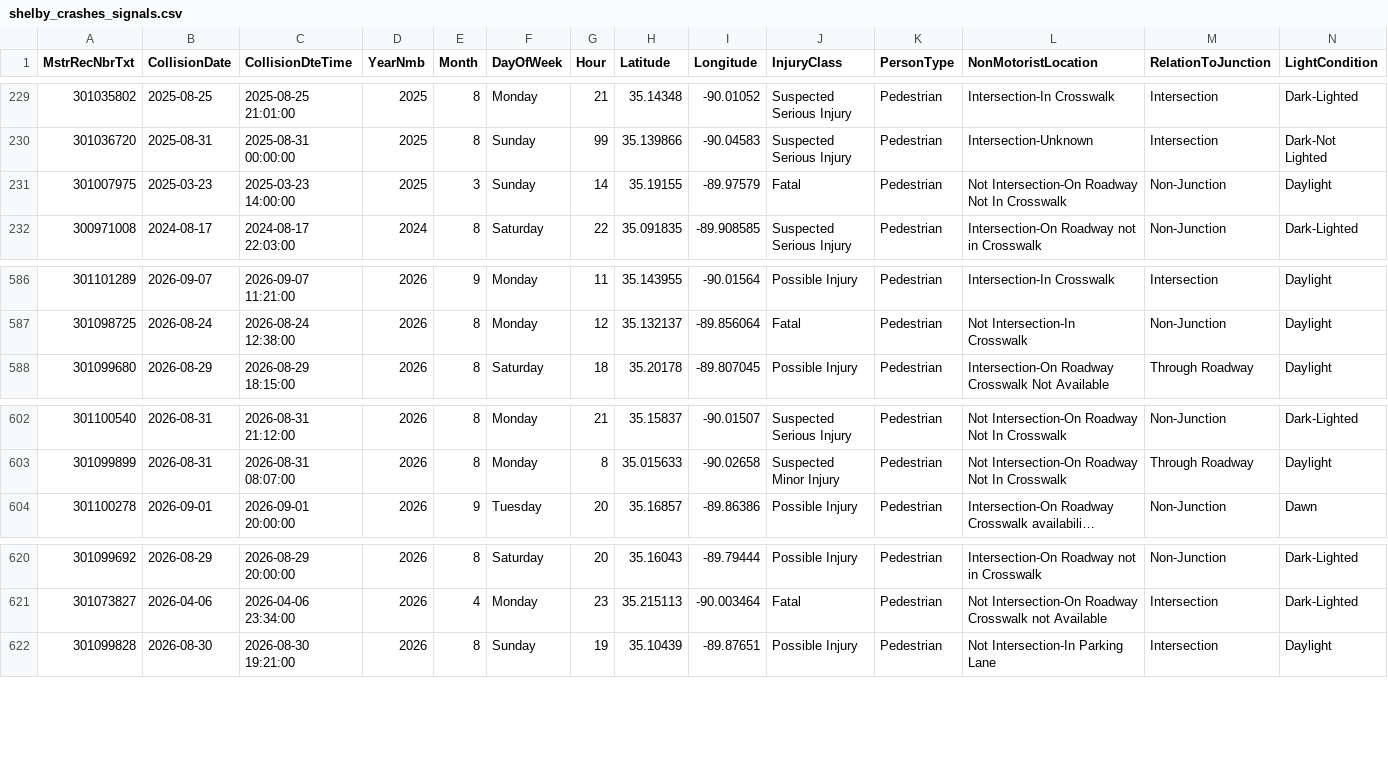
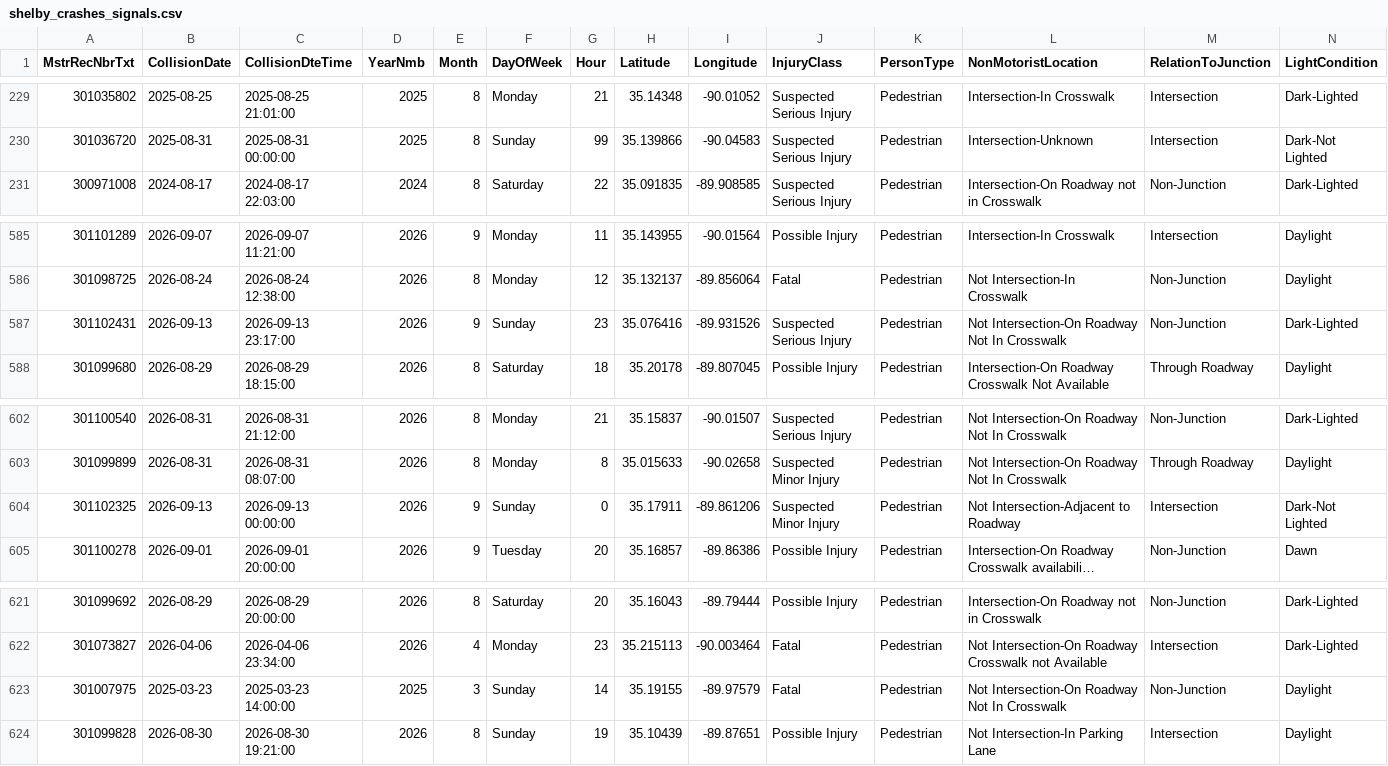
Before and after one commit to sdesai25unc/Memphis-Pedestrian-Incident-Context-Visualizer, a CSV file: data/processed/shelby_crashes_signals.csv, drawn as a sheet; only a part is shown, gaps mark what is left out; long unchanged cells end in …; rows hold the shown columns only; the diff names each change by its address in the sheet, - before the commit and + after, or states it on an @@ line.

```diff
--- a/data/processed/shelby_crashes_signals.csv
+++ b/data/processed/shelby_crashes_signals.csv
+row 587: 301102431 | 2026-09-13 | 2026-09-13 23:17:00 | 2026 | 9 | Sunday | 23 | 35.076416 | -89.931526 | Suspected Serious Injury | Pedestrian | Not Intersection-On Roadway Not In Crosswalk | Non-Junction | Dark-Lighted
+row 604: 301102325 | 2026-09-13 | 2026-09-13 00:00:00 | 2026 | 9 | Sunday | 0 | 35.17911 | -89.861206 | Suspected Minor Injury | Pedestrian | Not Intersection-Adjacent to Roadway | Intersection | Dark-Not Lighted
@@ row 231 moved to row 623: 301007975 @@
```
Also changed, not shown: data/processed/shelby_crashes_classified.csv, data/processed/shelby_crashes_classified_seg.csv, 16 other files.
